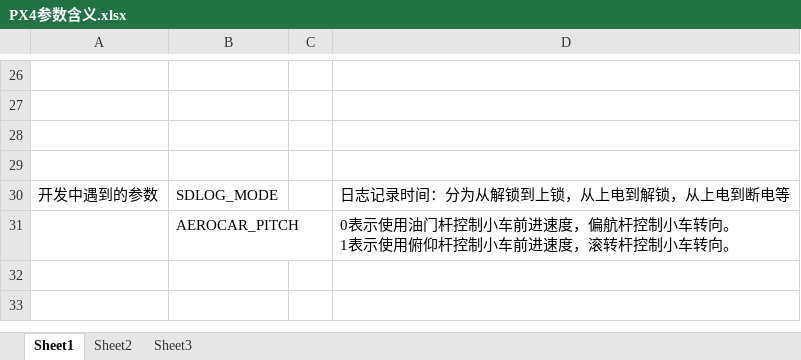
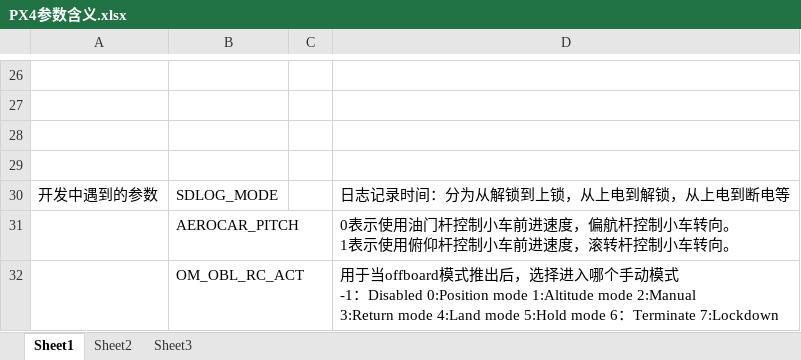
Before and after one commit to fengyuxiaoxiao-zirongjiaojiao/file_work_bit, an Excel workbook: PX4的相关步骤/PX4参数含义.xlsx, sheet Sheet1, drawn as a sheet; only a part is shown, gaps mark what is left out; values as stored, in another font and other column widths than the file's, no borders; ↵ is a line break in a cell; the diff names each change by its address in the sheet, - before the commit and + after, or states it on an @@ line.

```diff
--- a/PX4的相关步骤/PX4参数含义.xlsx (sheet Sheet1)
+++ b/PX4的相关步骤/PX4参数含义.xlsx (sheet Sheet1)
+row 32:  | OM_OBL_RC_ACT |  | 用于当offboard模式推出后，选择进入哪个手动模式 ↵ -1：Disabled 0:Position mode 1:Altitude mode 2:Manual ↵ 3:Return mode 4:Land mode 5:Hold mode 6：Terminate 7:Lockdown
```
Also changed, not shown: 3 other files.
